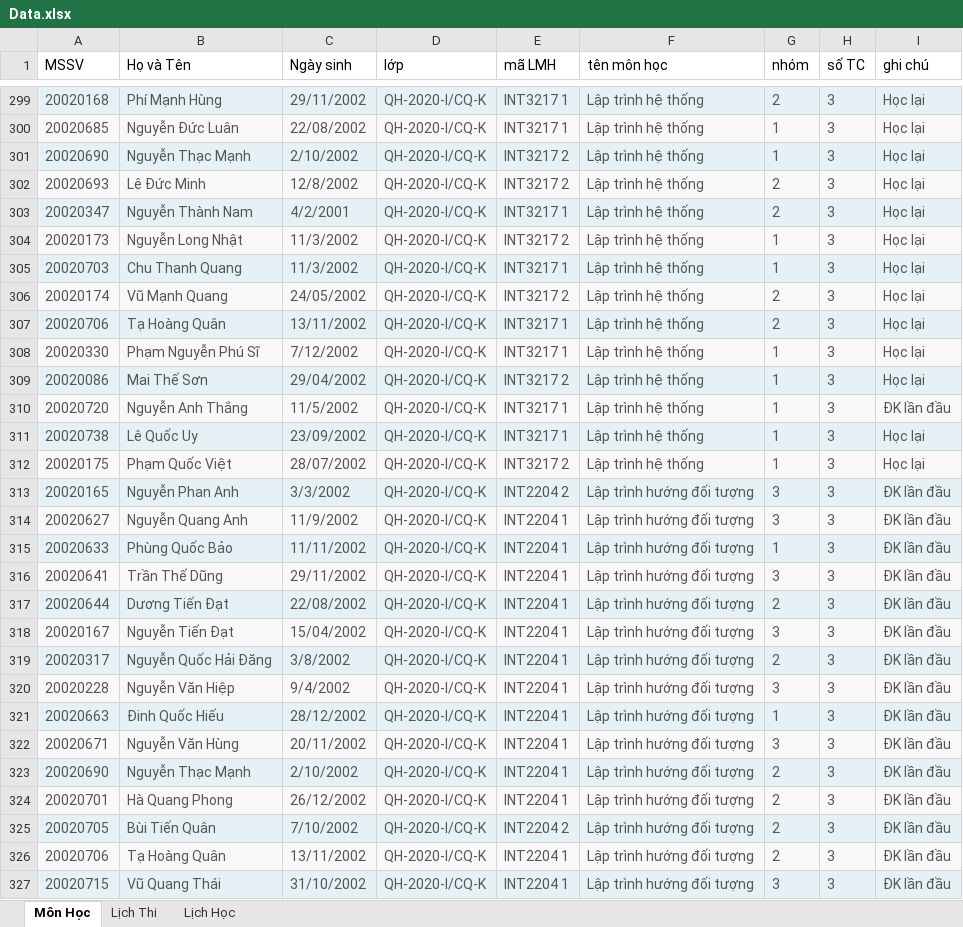
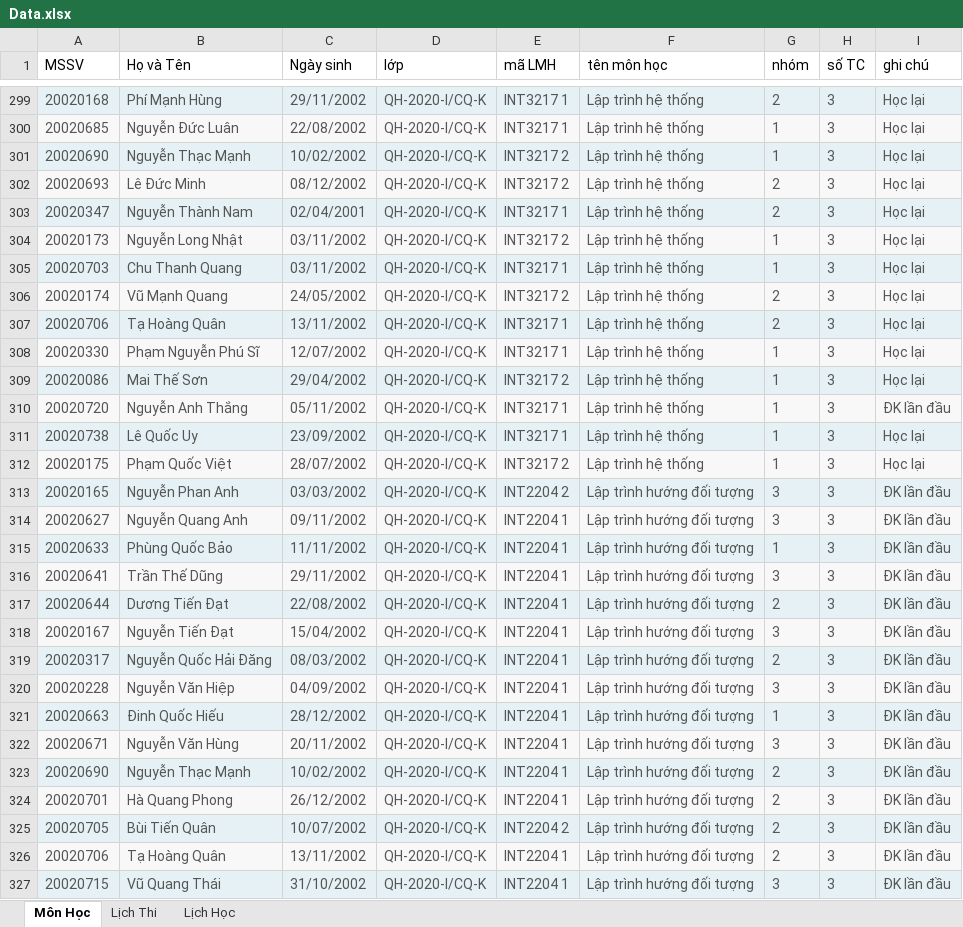
Before and after one commit to nguyenkhackien/Student-Progress-Tracker-, an Excel workbook: BackEnd/src/Data.xlsx, sheet Môn Học, drawn as a sheet; only a part is shown, gaps mark what is left out; values as stored, in another font and other column widths than the file's, no borders; the diff covers the shown part only; the diff names each change by its address in the sheet, - before the commit and + after, or states it on an @@ line.

Commit message:
add data to db

```diff
--- a/BackEnd/src/Data.xlsx (sheet Môn Học)
+++ b/BackEnd/src/Data.xlsx (sheet Môn Học)
-C301 (Ngày sinh): 2/10/2002
+C301 (Ngày sinh): 10/02/2002
-C302 (Ngày sinh): 12/8/2002
+C302 (Ngày sinh): 08/12/2002
-C303 (Ngày sinh): 4/2/2001
+C303 (Ngày sinh): 02/04/2001
-C304:C305 (Ngày sinh): 11/3/2002
+C304:C305 (Ngày sinh): 03/11/2002
-C308 (Ngày sinh): 7/12/2002
+C308 (Ngày sinh): 12/07/2002
-C310 (Ngày sinh): 11/5/2002
+C310 (Ngày sinh): 05/11/2002
-C313 (Ngày sinh): 3/3/2002
+C313 (Ngày sinh): 03/03/2002
-C314 (Ngày sinh): 11/9/2002
+C314 (Ngày sinh): 09/11/2002
-C319 (Ngày sinh): 3/8/2002
+C319 (Ngày sinh): 08/03/2002
-C320 (Ngày sinh): 9/4/2002
+C320 (Ngày sinh): 04/09/2002
-C323 (Ngày sinh): 2/10/2002
+C323 (Ngày sinh): 10/02/2002
-C325 (Ngày sinh): 7/10/2002
+C325 (Ngày sinh): 10/07/2002
```
Also changed, not shown: 171 edited cells elsewhere in this sheet, 1 other file.
